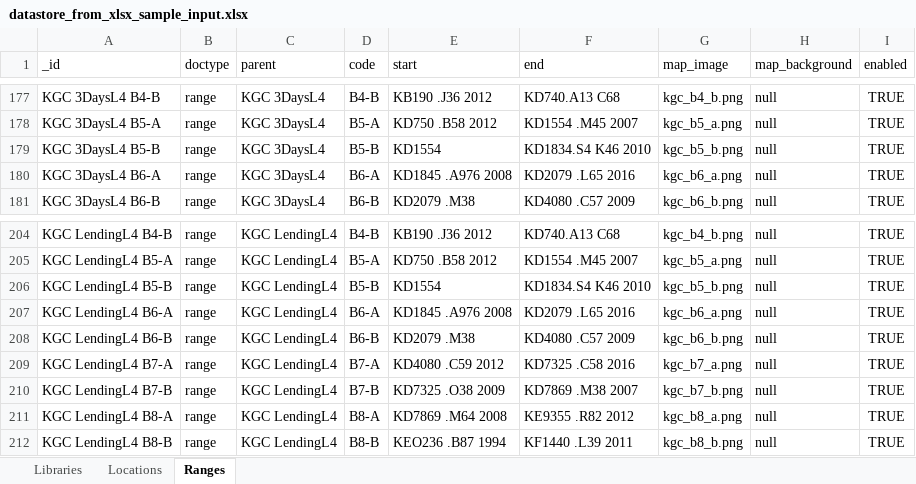
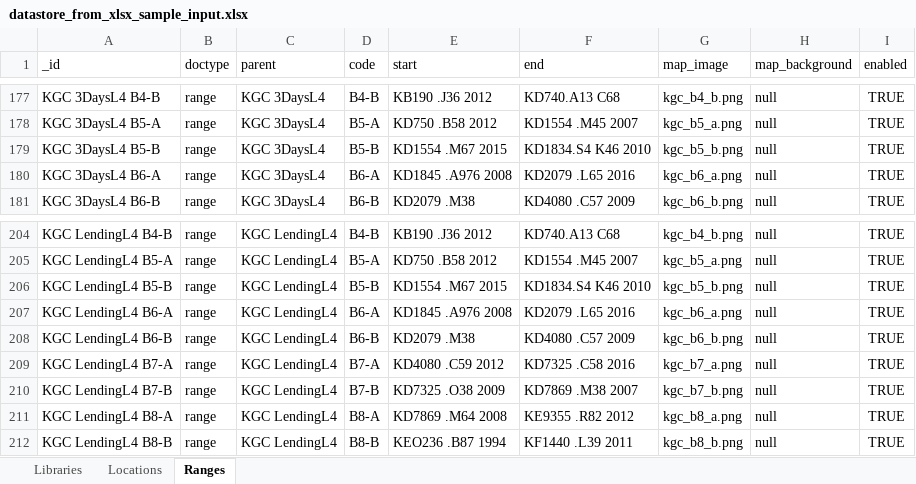
Before and after one commit to smu-libraries/map_it, an Excel workbook: utils/datastore_from_xlsx_sample_input.xlsx, sheet Ranges, drawn as a sheet; only a part is shown, gaps mark what is left out; values as stored, in another font and other column widths than the file's, no borders; table styles not drawn; the diff names each change by its address in the sheet, - before the commit and + after, or states it on an @@ line.

Commit message:
Update sample Excel file

```diff
--- a/utils/datastore_from_xlsx_sample_input.xlsx (sheet Ranges)
+++ b/utils/datastore_from_xlsx_sample_input.xlsx (sheet Ranges)
-E179 (start): KD1554
+E179 (start): KD1554 .M67 2015
-E206 (start): KD1554
+E206 (start): KD1554 .M67 2015
```
